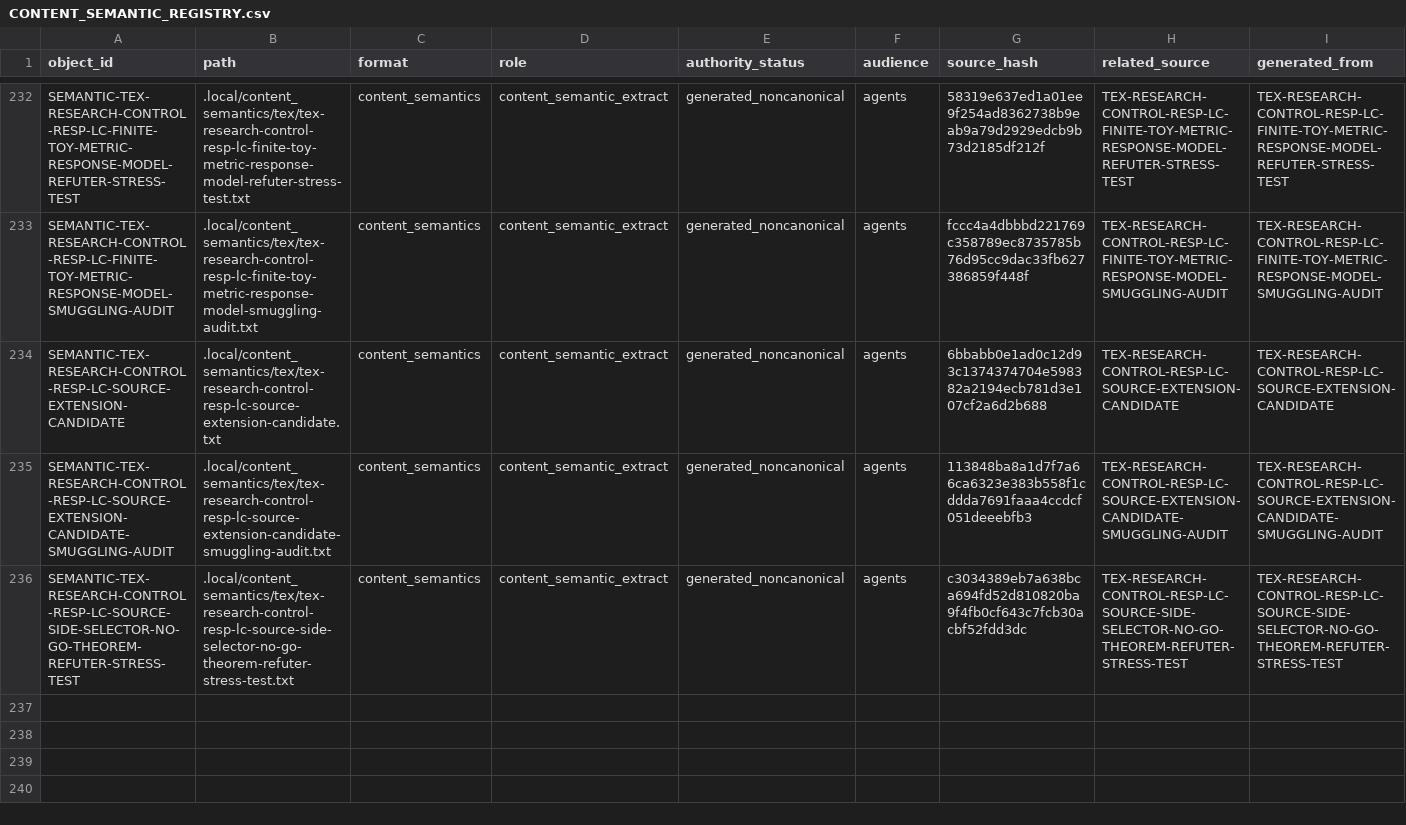
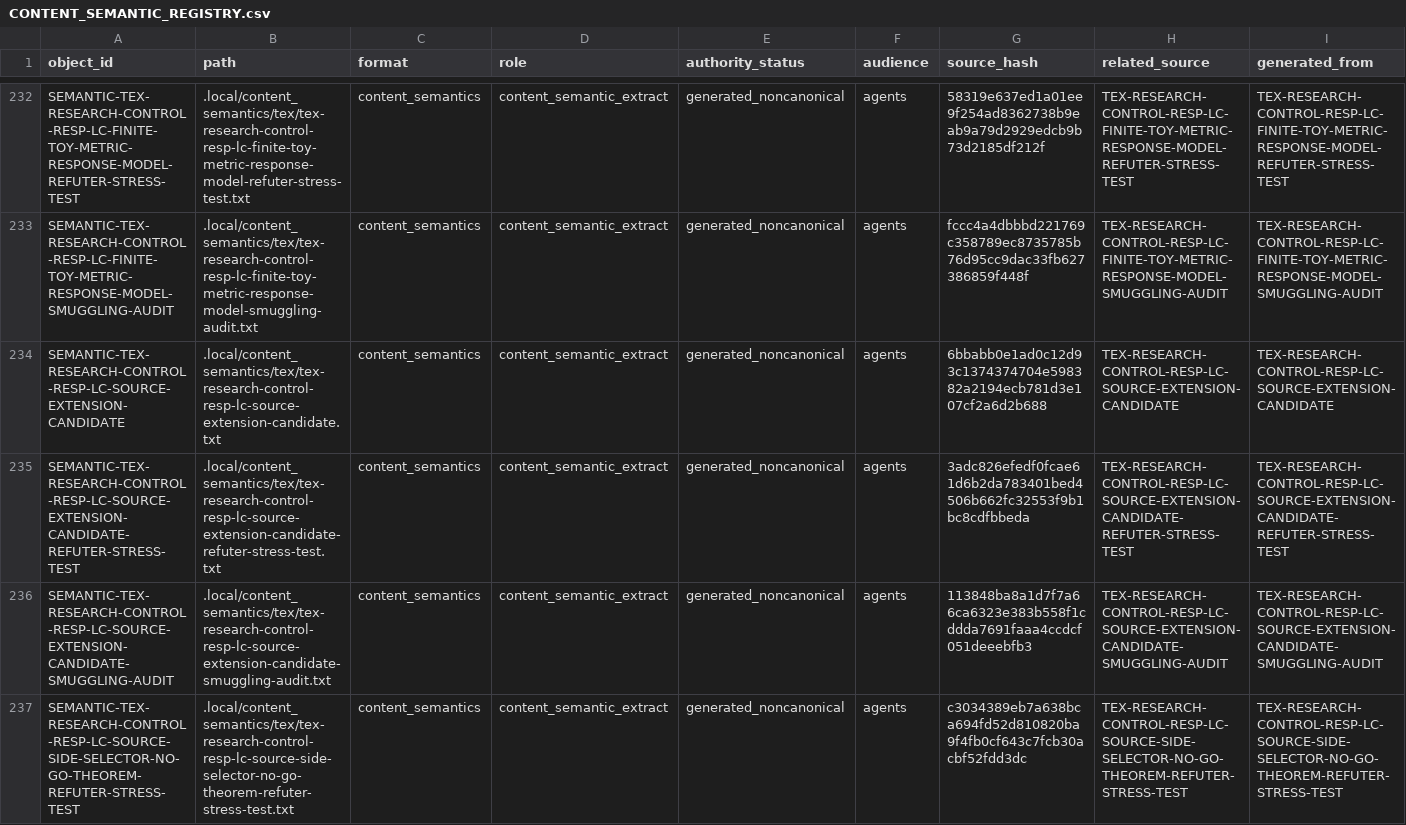
Before and after one commit to AngryOwlAI/The-AEther-Flow, a CSV file: registries/CONTENT_SEMANTIC_REGISTRY.csv, drawn as a sheet; only a part is shown, gaps mark what is left out; rows hold the shown columns only; the diff names each change by its address in the sheet, - before the commit and + after, or states it on an @@ line.

```diff
--- a/registries/CONTENT_SEMANTIC_REGISTRY.csv
+++ b/registries/CONTENT_SEMANTIC_REGISTRY.csv
+row 235: SEMANTIC-TEX-RESEARCH-CONTROL-RESP-LC-SOURCE-EXTENSION-CANDIDATE-REFUTER-STRESS-TEST | .local/content_semantics/tex/tex-research-control-resp-lc-source-extension-candidate-refuter-stress-test.txt | content_semantics | content_semantic_extract | generated_noncanonical | agents | 3adc826efedf0fcae61d6b2da783401bed4506b662fc32553f9b1bc8cdfbbeda | TEX-RESEARCH-CONTROL-RESP-LC-SOURCE-EXTENSION-CANDIDATE-REFUTER-STRESS-TEST | TEX-RESEARCH-CONTROL-RESP-LC-SOURCE-EXTENSION-CANDIDATE-REFUTER-STRESS-TEST
```
Also changed, not shown: registries/AGENT_JOB_REGISTRY.csv, registries/CLAIM_BOUNDARY_REGISTRY.csv, 34 other files.
